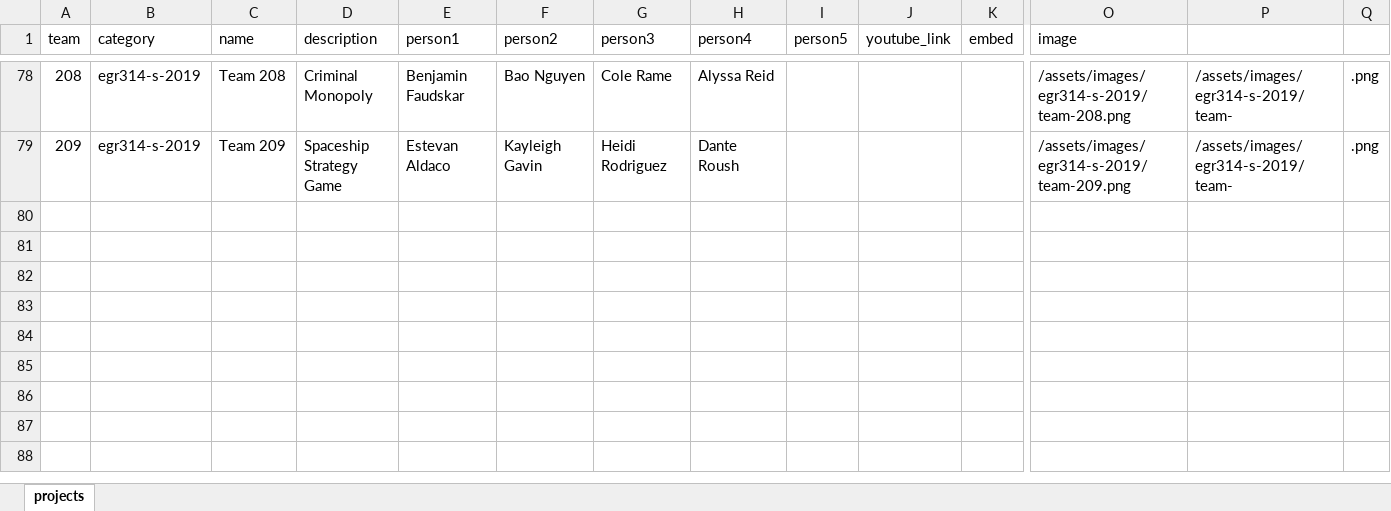
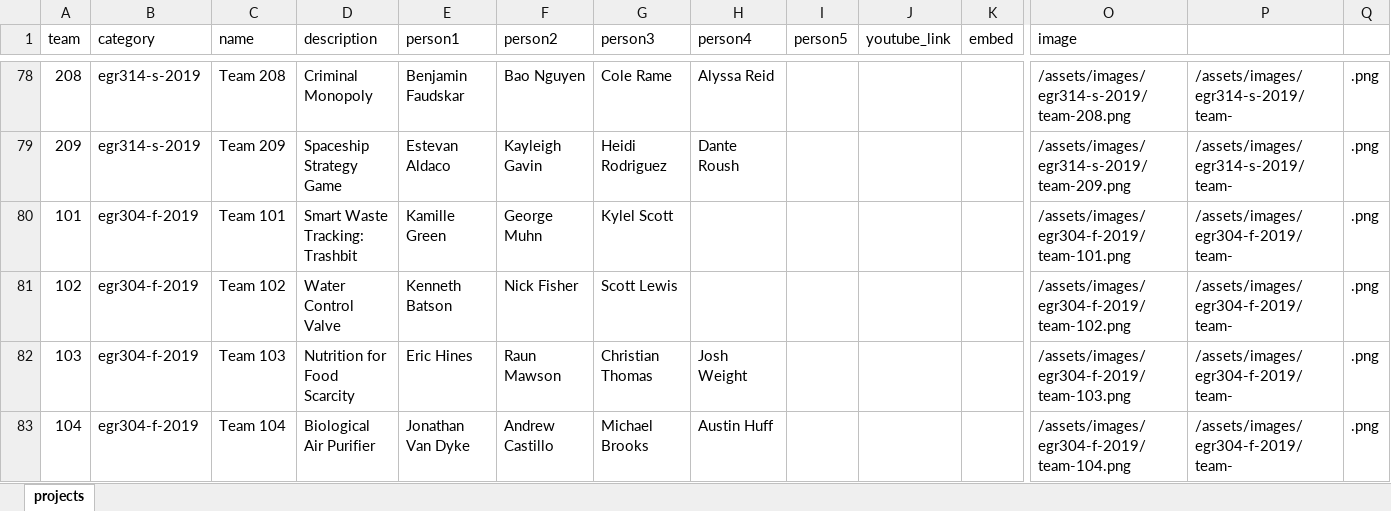
Before and after one commit to idealabasu/idealab_jekyll_source, an Excel workbook: _data/projects.xlsx, sheet projects, drawn as a sheet; only a part is shown, gaps mark what is left out; values as stored, in another font and other column widths than the file's, no borders; rows hold the shown columns only; the diff names each change by its address in the sheet, - before the commit and + after, or states it on an @@ line.

```diff
--- a/_data/projects.xlsx (sheet projects)
+++ b/_data/projects.xlsx (sheet projects)
+row 80: 101 | egr304-f-2019 | Team 101 | Smart Waste Tracking: Trashbit | Kamille Green | George Muhn | Kylel Scott |  |  |  |  | /assets/images/egr304-f-2019/team-101.png | /assets/images/egr304-f-2019/team- | .png
+row 81: 102 | egr304-f-2019 | Team 102 | Water Control Valve | Kenneth Batson | Nick Fisher | Scott Lewis |  |  |  |  | /assets/images/egr304-f-2019/team-102.png | /assets/images/egr304-f-2019/team- | .png
+row 82: 103 | egr304-f-2019 | Team 103 | Nutrition for Food Scarcity | Eric Hines | Raun Mawson | Christian Thomas | Josh Weight |  |  |  | /assets/images/egr304-f-2019/team-103.png | /assets/images/egr304-f-2019/team- | .png
+row 83: 104 | egr304-f-2019 | Team 104 | Biological Air Purifier | Jonathan Van Dyke | Andrew Castillo | Michael Brooks | Austin Huff |  |  |  | /assets/images/egr304-f-2019/team-104.png | /assets/images/egr304-f-2019/team- | .png
```
Also changed, not shown: 7 other files.
